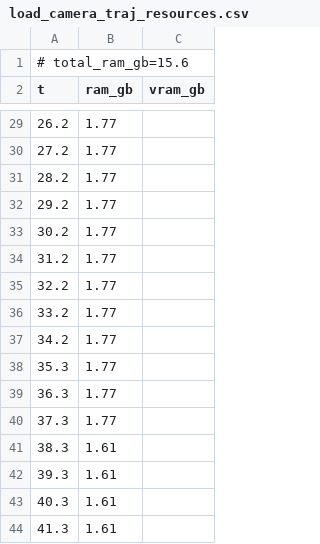
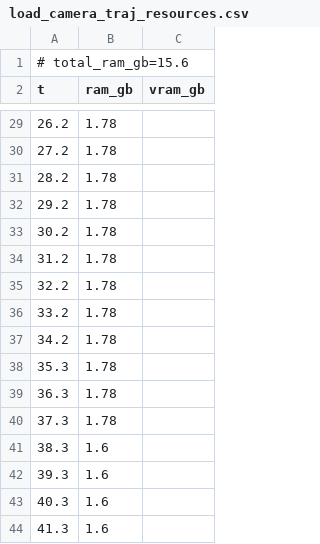
Before and after one commit to PozzettiAndrea/ComfyUI-MotionCapture, a CSV file: dev/linux-cpu/logs/load_camera_traj_resources.csv, drawn as a sheet; only a part is shown, gaps mark what is left out; the diff covers the shown part only.

```diff
--- a/dev/linux-cpu/logs/load_camera_traj_resources.csv
+++ b/dev/linux-cpu/logs/load_camera_traj_resources.csv
@@ -29,16 +29,16 @@ t,ram_gb,vram_gb
-26.2,1.77,
-27.2,1.77,
-28.2,1.77,
-29.2,1.77,
-30.2,1.77,
-31.2,1.77,
-32.2,1.77,
-33.2,1.77,
-34.2,1.77,
-35.3,1.77,
-36.3,1.77,
-37.3,1.77,
-38.3,1.61,
-39.3,1.61,
-40.3,1.61,
-41.3,1.61,
+26.2,1.78,
+27.2,1.78,
+28.2,1.78,
+29.2,1.78,
+30.2,1.78,
+31.2,1.78,
+32.2,1.78,
+33.2,1.78,
+34.2,1.78,
+35.3,1.78,
+36.3,1.78,
+37.3,1.78,
+38.3,1.6,
+39.3,1.6,
+40.3,1.6,
+41.3,1.6,
```
Also changed, not shown: 1 added row, 1 removed row and 24 edited cells elsewhere in this file, dev/linux-cpu/logs/apply_motion_on_character_resources.csv, 30 other files.
